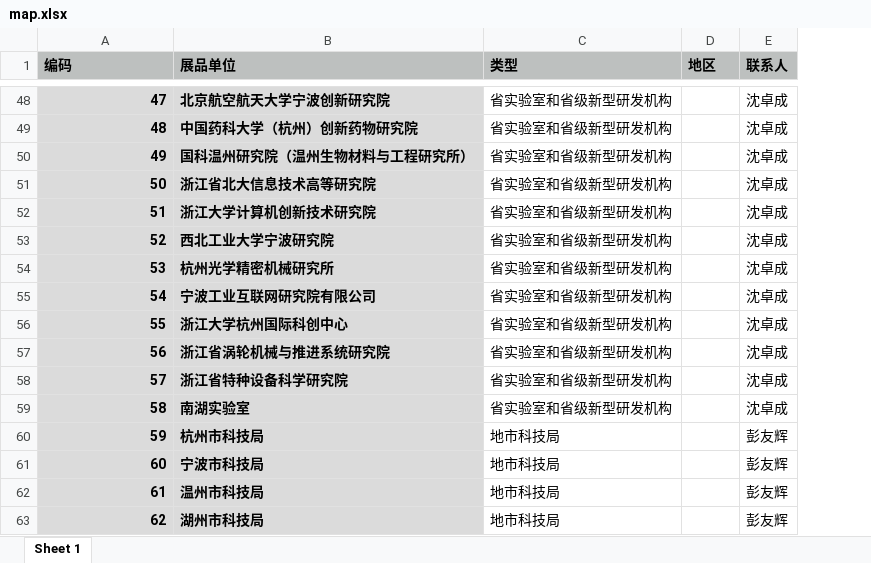
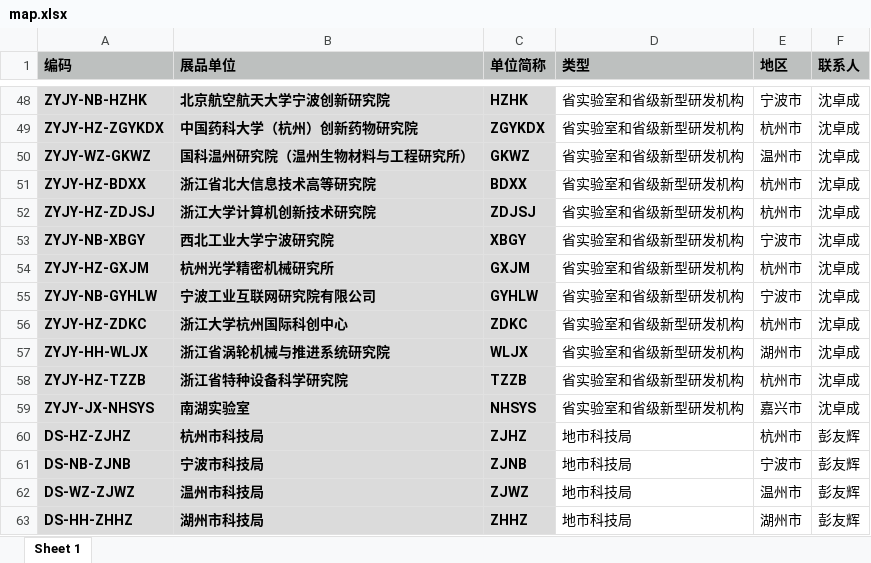
Before and after one commit to boom1999/doc2xlsx, an Excel workbook: map/map.xlsx, sheet Sheet 1, drawn as a sheet; only a part is shown, gaps mark what is left out; values as stored, in another font and other column widths than the file's, no borders; addresses are those after the commit; the diff covers the shown part only; the diff names each change by its address in the sheet, - before the commit and + after, or states it on an @@ line.

```diff
--- a/map/map.xlsx (sheet Sheet 1)
+++ b/map/map.xlsx (sheet Sheet 1)
+column C (单位简称), rows 48-63: HZHK | ZGYKDX | GKWZ | BDXX | ZDJSJ | XBGY | GXJM | GYHLW | ZDKC | WLJX | TZZB | NHSYS | ZJHZ | ZJNB | ZJWZ | ZHHZ
-A48 (编码): 47
+A48 (编码): ZYJY-NB-HZHK
-E48 (地区): (empty)
+E48 (地区): 宁波市
-A49 (编码): 48
+A49 (编码): ZYJY-HZ-ZGYKDX
-E49 (地区): (empty)
+E49 (地区): 杭州市
-A50 (编码): 49
+A50 (编码): ZYJY-WZ-GKWZ
-E50 (地区): (empty)
+E50 (地区): 温州市
-A51 (编码): 50
+A51 (编码): ZYJY-HZ-BDXX
-E51:E52 (地区): (empty)
+E51:E52 (地区): 杭州市
-A52 (编码): 51
+A52 (编码): ZYJY-HZ-ZDJSJ
-A53 (编码): 52
+A53 (编码): ZYJY-NB-XBGY
-E53 (地区): (empty)
+E53 (地区): 宁波市
-A54 (编码): 53
+A54 (编码): ZYJY-HZ-GXJM
-E54 (地区): (empty)
+E54 (地区): 杭州市
-A55 (编码): 54
+A55 (编码): ZYJY-NB-GYHLW
-E55 (地区): (empty)
+E55 (地区): 宁波市
-A56 (编码): 55
+A56 (编码): ZYJY-HZ-ZDKC
-E56 (地区): (empty)
+E56 (地区): 杭州市
-A57 (编码): 56
+A57 (编码): ZYJY-HH-WLJX
-E57 (地区): (empty)
+E57 (地区): 湖州市
-A58 (编码): 57
+A58 (编码): ZYJY-HZ-TZZB
-E58 (地区): (empty)
+E58 (地区): 杭州市
-A59 (编码): 58
+A59 (编码): ZYJY-JX-NHSYS
-E59 (地区): (empty)
+E59 (地区): 嘉兴市
-A60 (编码): 59
+A60 (编码): DS-HZ-ZJHZ
-E60 (地区): (empty)
+E60 (地区): 杭州市
-A61 (编码): 60
+A61 (编码): DS-NB-ZJNB
-E61 (地区): (empty)
+E61 (地区): 宁波市
-A62 (编码): 61
+A62 (编码): DS-WZ-ZJWZ
-E62 (地区): (empty)
+E62 (地区): 温州市
-A63 (编码): 62
+A63 (编码): DS-HH-ZHHZ
-E63 (地区): (empty)
+E63 (地区): 湖州市
```
Also changed, not shown: 106 edited cells elsewhere in this sheet, xlsx/out_doc2xl.xlsx, 5 other files.
